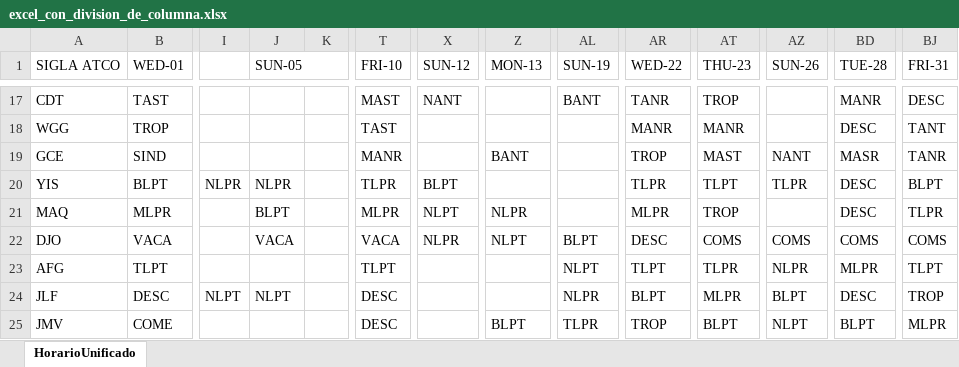
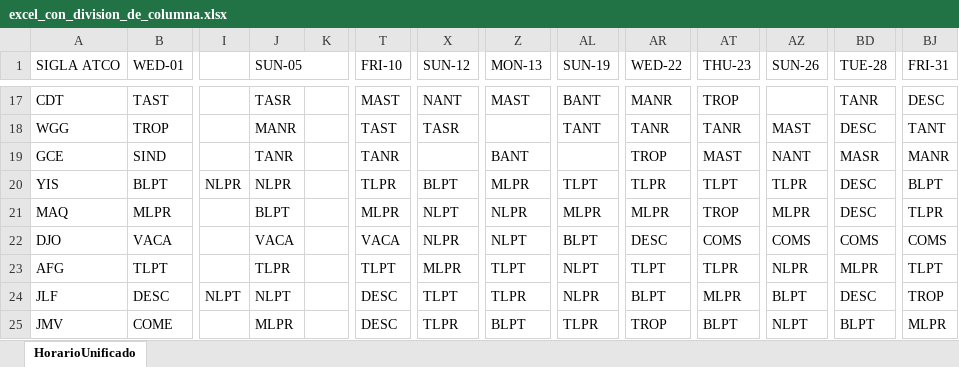
Before and after one commit to hzuluag56268/1t6rt6tt, an Excel workbook: excel_con_division_de_columna.xlsx, sheet HorarioUnificado, drawn as a sheet; only a part is shown, gaps mark what is left out; values as stored, in another font and other column widths than the file's, no cell formats; the diff covers the shown part only; the diff names each change by its address in the sheet, - before the commit and + after, or states it on an @@ line.

```diff
--- a/excel_con_division_de_columna.xlsx (sheet HorarioUnificado)
+++ b/excel_con_division_de_columna.xlsx (sheet HorarioUnificado)
-J17 (SUN-05): (empty)
+J17 (SUN-05): TASR
-Z17 (MON-13): (empty)
+Z17 (MON-13): MAST
-AR17 (WED-22): TANR
+AR17 (WED-22): MANR
-BD17 (TUE-28): MANR
+BD17 (TUE-28): TANR
-J18 (SUN-05): (empty)
+J18 (SUN-05): MANR
-X18 (SUN-12): (empty)
+X18 (SUN-12): TASR
-AL18 (SUN-19): (empty)
+AL18 (SUN-19): TANT
-AR18 (WED-22): MANR
+AR18 (WED-22): TANR
-AT18 (THU-23): MANR
+AT18 (THU-23): TANR
-AZ18 (SUN-26): (empty)
+AZ18 (SUN-26): MAST
-J19 (SUN-05): (empty)
+J19 (SUN-05): TANR
-T19 (FRI-10): MANR
+T19 (FRI-10): TANR
-BJ19 (FRI-31): TANR
+BJ19 (FRI-31): MANR
-Z20 (MON-13): (empty)
+Z20 (MON-13): MLPR
-AL20 (SUN-19): (empty)
+AL20 (SUN-19): TLPT
-AL21 (SUN-19): (empty)
+AL21 (SUN-19): MLPR
-AZ21 (SUN-26): (empty)
+AZ21 (SUN-26): MLPR
-J23 (SUN-05): (empty)
+J23 (SUN-05): TLPR
-X23 (SUN-12): (empty)
+X23 (SUN-12): MLPR
-Z23 (MON-13): (empty)
+Z23 (MON-13): TLPT
-X24 (SUN-12): (empty)
+X24 (SUN-12): TLPT
-Z24 (MON-13): (empty)
+Z24 (MON-13): TLPR
-J25 (SUN-05): (empty)
+J25 (SUN-05): MLPR
-X25 (SUN-12): (empty)
+X25 (SUN-12): TLPR
```
Also changed, not shown: 31 edited cells elsewhere in this sheet, cell formats, horarioUnificado_a_dividir.xlsx, horarioUnificado_con_mofis.xlsx, 7 other files.
